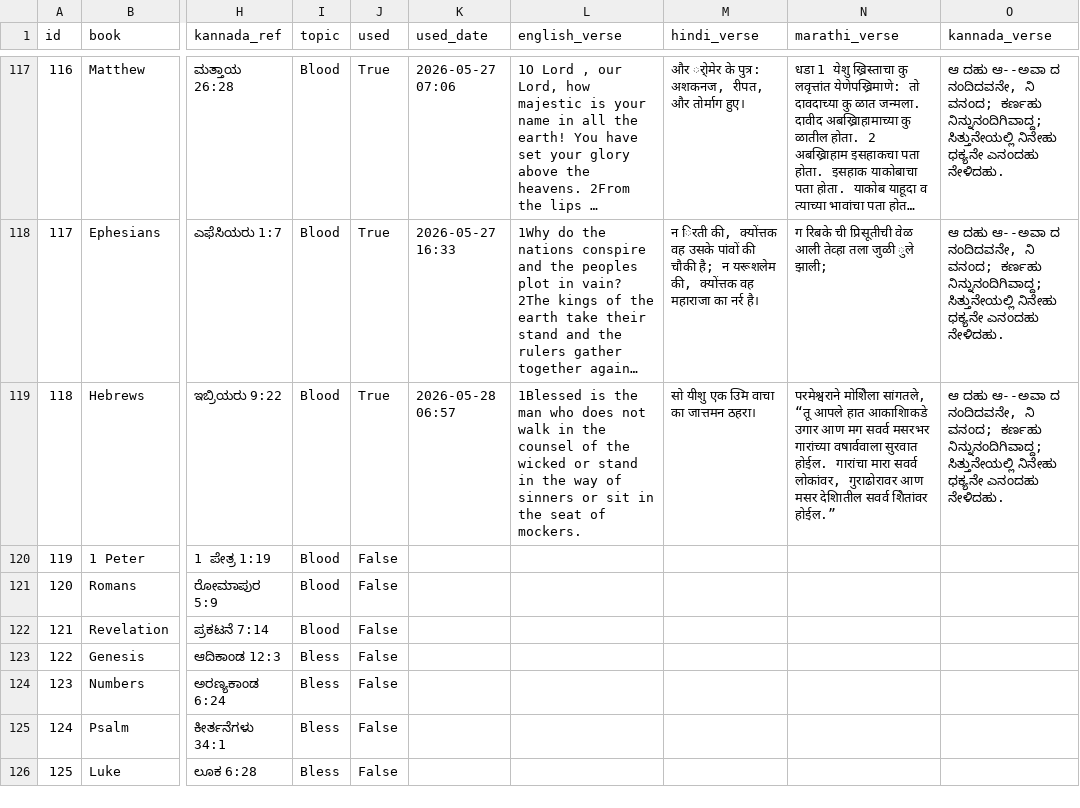
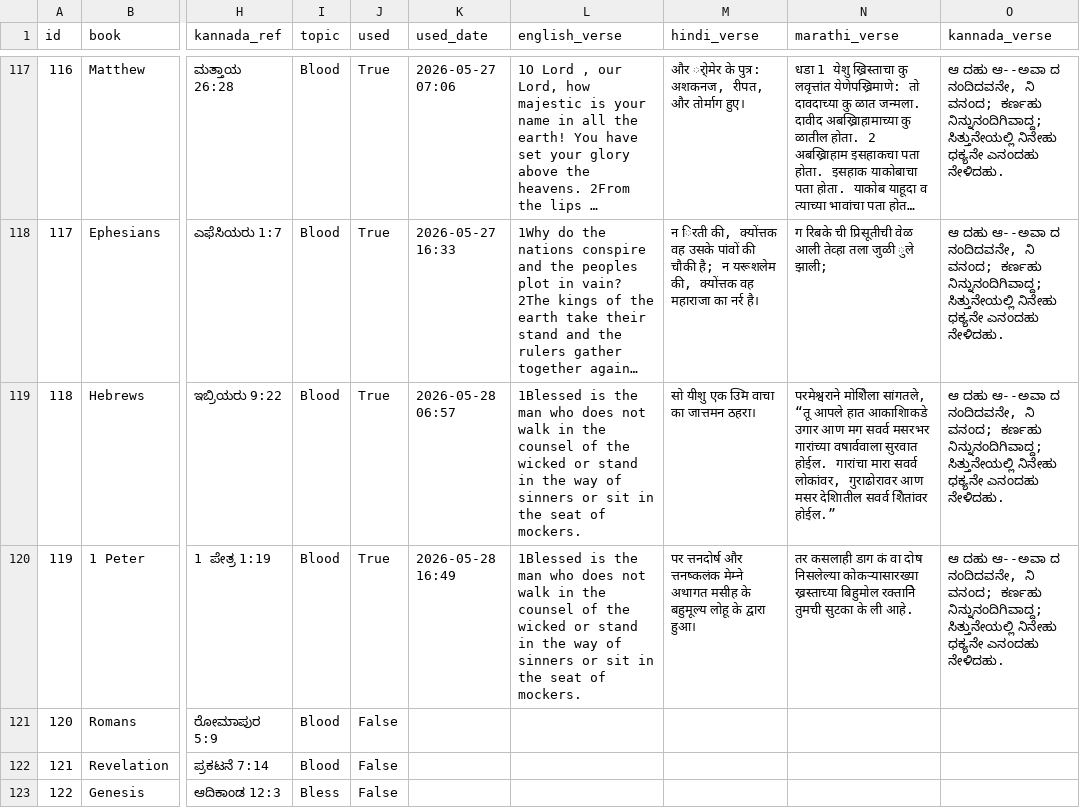
Before and after one commit to nitsuajo13-art/versebloomed, a CSV file: verses/curated_verses.csv, drawn as a sheet; only a part is shown, gaps mark what is left out; the shorter side is filled out with more unchanged rows; long unchanged cells end in …; the diff names each change by its address in the sheet, - before the commit and + after, or states it on an @@ line.

Commit message:
🌸 evening verse posted — 2026-05-28

```diff
--- a/verses/curated_verses.csv
+++ b/verses/curated_verses.csv
-J120 (used): False
+J120 (used): True
-K120 (used_date): (empty)
+K120 (used_date): 2026-05-28 16:49
-L120 (english_verse): (empty)
+L120 (english_verse): 1Blessed is the man who does not walk in the counsel of the wicked or stand in the way of sinners or sit in the seat of mockers.
-M120 (hindi_verse): (empty)
+M120 (hindi_verse): पर त्तनदोर्ष और त्तनष्कलंक मेम्ने अथागत मसीह के बहुमूल्य लोहू के द्वारा हुआ।
-N120 (marathi_verse): (empty)
+N120 (marathi_verse): तर कसलाही डाग कं वा दोष निसलेल्या कोकऱ्यासारख्या ख्रस्ताच्या बिहुमोल रक्तानिे तुमची सुटका के ली आहे.
-O120 (kannada_verse): (empty)
+O120 (kannada_verse): ಆ ದಹು ಆ--ಅವಾ ದ ನಂದಿದವನೇ, ನಿ ವನಂದ; ಕರ್ಣಹು ನಿನ್ನುನಂದಿಗಿವಾದ್ದ; ಸಿತ್ತುನೇಯಲ್ಲಿ ನಿನೇಹು ಧಕ್ಯನೇ ಎನಂದಹು ನೇಳಿದಹು.
```
